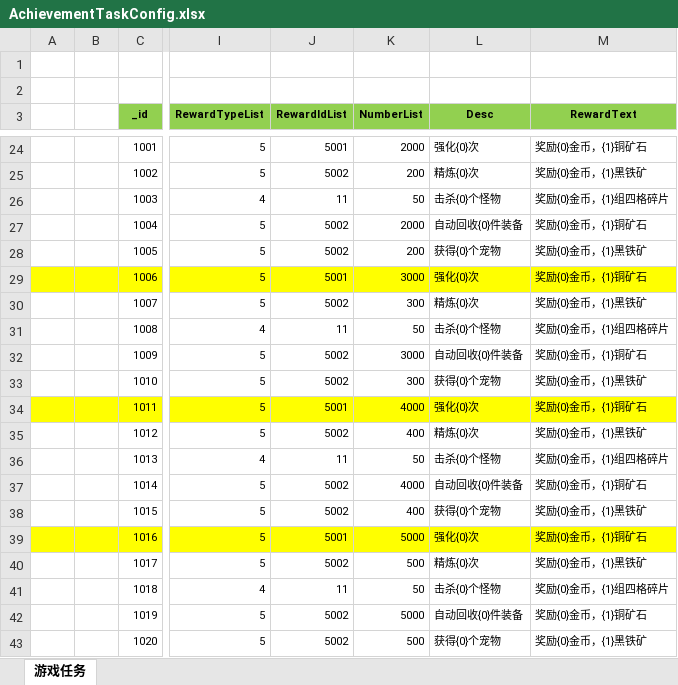
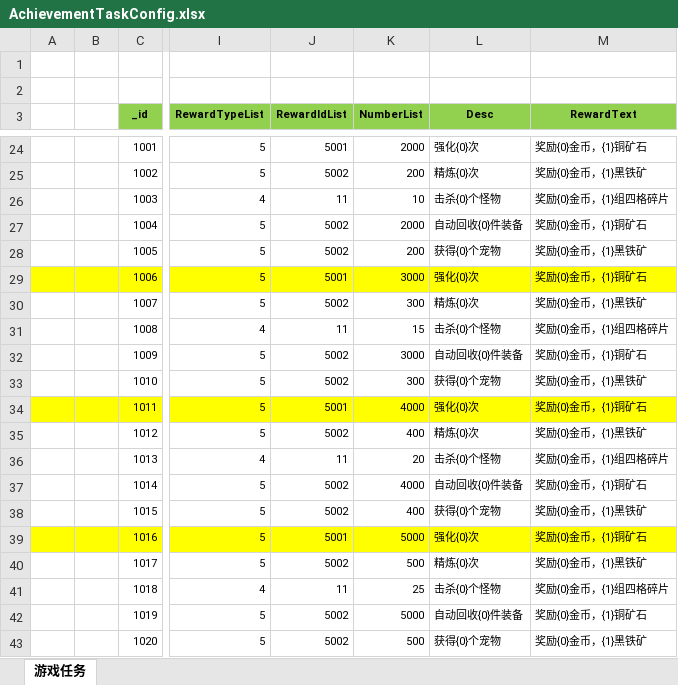
Before and after one commit to wokanjianyang/legend2, an Excel workbook: Excel/AchievementTaskConfig.xlsx, sheet 游戏任务, drawn as a sheet; only a part is shown, gaps mark what is left out; values as stored, in another font and other column widths than the file's, no borders; the diff names each change by its address in the sheet, - before the commit and + after, or states it on an @@ line.

```diff
--- a/Excel/AchievementTaskConfig.xlsx (sheet 游戏任务)
+++ b/Excel/AchievementTaskConfig.xlsx (sheet 游戏任务)
-K26 (NumberList): 50
+K26 (NumberList): 10
-K31 (NumberList): 50
+K31 (NumberList): 15
-K36 (NumberList): 50
+K36 (NumberList): 20
-K41 (NumberList): 50
+K41 (NumberList): 25
```
Also changed, not shown: Excel/AttrEntryConfig.xlsx, Excel/BossConfig.xlsx, 23 other files.
